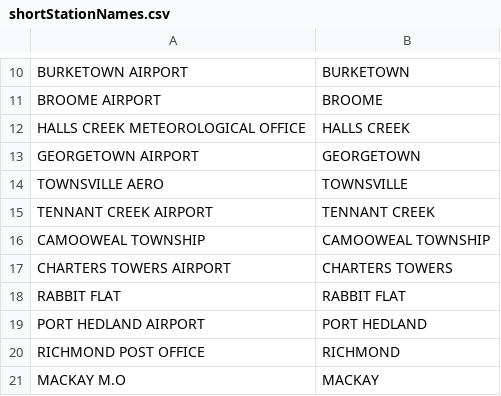
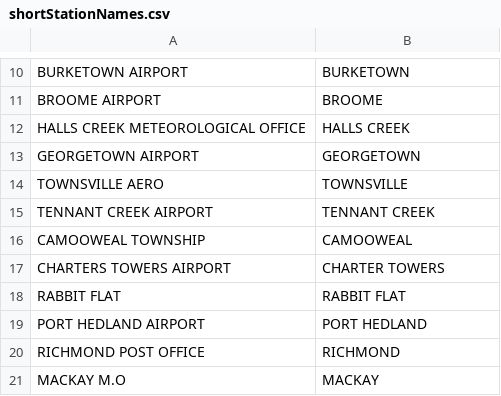
Before and after one commit to coopco/FireTracker, a CSV file: data/shortStationNames.csv, drawn as a sheet; only a part is shown, gaps mark what is left out; the diff names each change by its address in the sheet, - before the commit and + after, or states it on an @@ line.

```diff
--- a/data/shortStationNames.csv
+++ b/data/shortStationNames.csv
-B16: CAMOOWEAL TOWNSHIP
+B16: CAMOOWEAL
-B17: CHARTERS TOWERS
+B17: CHARTER TOWERS
```
Also changed, not shown: 11 other files.
